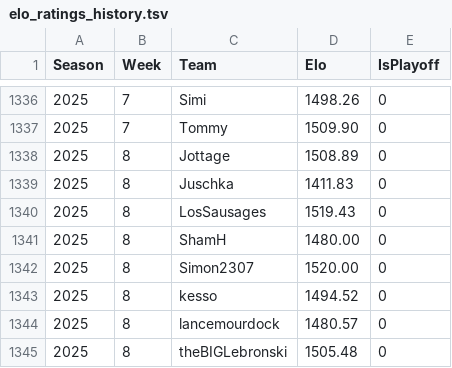
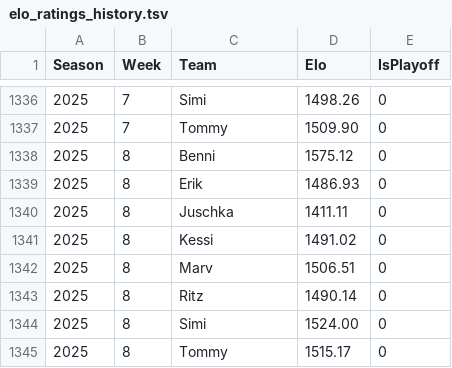
Before and after one commit to KoBeWa/FF-Scraping, a TSV file: output/elo-history/elo_ratings_history.tsv, drawn as a sheet; only a part is shown, gaps mark what is left out.

```diff
--- a/output/elo-history/elo_ratings_history.tsv
+++ b/output/elo-history/elo_ratings_history.tsv
@@ -1337,9 +1337,9 @@ Season	Week	Team	Elo	IsPlayoff
 2025	7	Tommy	1509.90	0
-2025	8	Jottage	1508.89	0
-2025	8	Juschka	1411.83	0
-2025	8	LosSausages	1519.43	0
-2025	8	ShamH	1480.00	0
-2025	8	Simon2307	1520.00	0
-2025	8	kesso	1494.52	0
-2025	8	lancemourdock	1480.57	0
-2025	8	theBIGLebronski	1505.48	0
+2025	8	Benni	1575.12	0
+2025	8	Erik	1486.93	0
+2025	8	Juschka	1411.11	0
+2025	8	Kessi	1491.02	0
+2025	8	Marv	1506.51	0
+2025	8	Ritz	1490.14	0
+2025	8	Simi	1524.00	0
+2025	8	Tommy	1515.17	0
```
Also changed, not shown: 1 other file.
